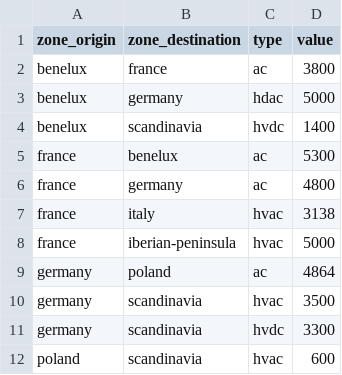
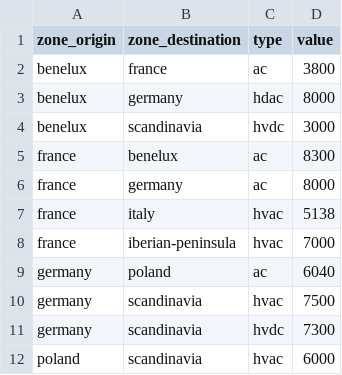
Before and after one commit to olivierjuanedf/planning-the-european-electric-system-europe2, a CSV file: data/ERAA_2023-2/interco_capas/interco-capas_2025.csv, drawn as a sheet.

Commit message:
investment in the interconnexions

```diff
--- a/data/ERAA_2023-2/interco_capas/interco-capas_2025.csv
+++ b/data/ERAA_2023-2/interco_capas/interco-capas_2025.csv
@@ -2,11 +2,11 @@ zone_origin;zone_destination;type;value
 benelux;france;ac;3800
-benelux;germany;hdac;5000
-benelux;scandinavia;hvdc;1400
-france;benelux;ac;5300
-france;germany;ac;4800
-france;italy;hvac;3138
-france;iberian-peninsula;hvac;5000
-germany;poland;ac;4864
-germany;scandinavia;hvac;3500
-germany;scandinavia;hvdc;3300
-poland;scandinavia;hvac;600
+benelux;germany;hdac;8000
+benelux;scandinavia;hvdc;3000
+france;benelux;ac;8300
+france;germany;ac;8000
+france;italy;hvac;5138
+france;iberian-peninsula;hvac;7000
+germany;poland;ac;6040
+germany;scandinavia;hvac;7500
+germany;scandinavia;hvdc;7300
+poland;scandinavia;hvac;6000
```
Also changed, not shown: 2 other files.
